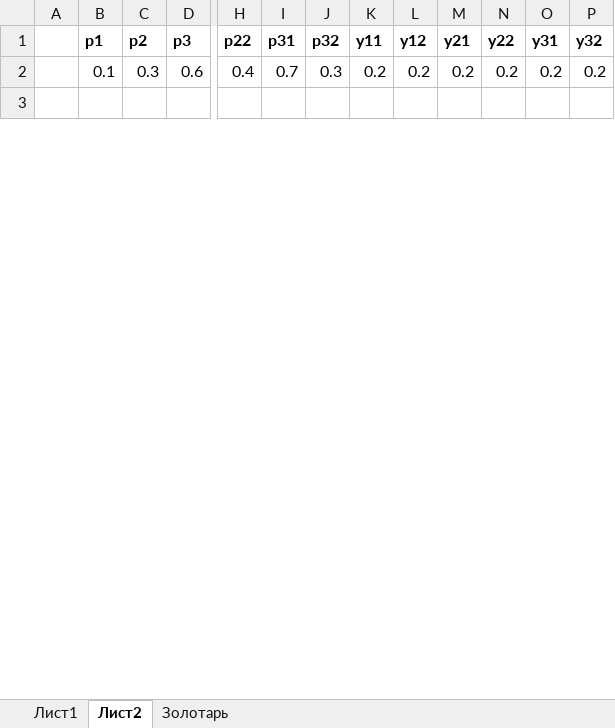
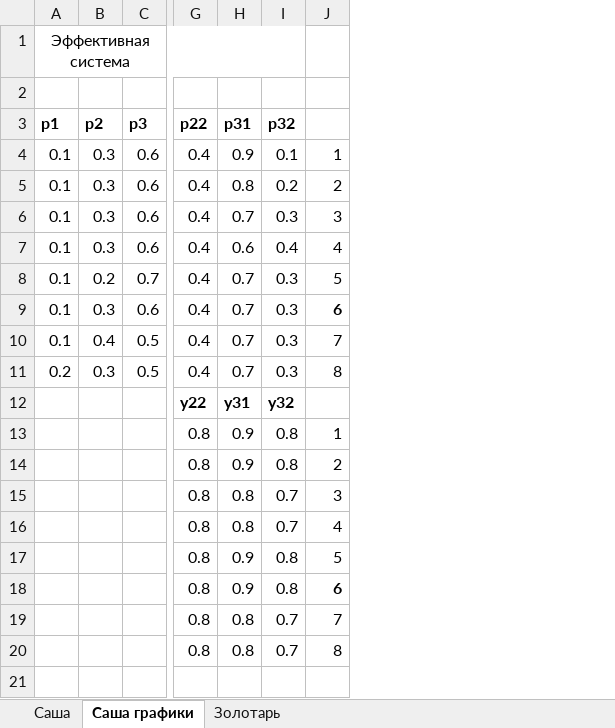
Before and after one commit to sasha2567/magister-level, an Excel workbook: Лабы/АЭИС/lab2.xlsx, sheet Саша графики, drawn as a sheet; only a part is shown, gaps mark what is left out; values as stored, in another font and other column widths than the file's, no borders; removed rows and columns are numbered as before the commit, all else as after; rows hold the shown columns only; the diff covers the shown part only; the diff names each change by its address in the sheet, - before the commit and + after, or states it on an @@ line.

Commit message:
НИР + АЭИС 2

```diff
--- a/Лабы/АЭИС/lab2.xlsx (sheet Саша графики)
+++ b/Лабы/АЭИС/lab2.xlsx (sheet Саша графики)
-sheet tab: Лист1
+sheet tab: Саша
-sheet tab: Лист2
+sheet tab: Саша графики
-column A, empty
-column K (y11), row 2: 0.2
-column L (y12), row 2: 0.2
-column M (y21), row 2: 0.2
-column N (y22), row 2: 0.2
-column O (y31), row 2: 0.2
-column P (y32), row 2: 0.2
+column J, row 6: 3
+row 1: Эффективная система
+row 2: (empty)
+row 4: 0.1 | 0.3 | 0.6 | 0.4 | 0.9 | 0.1 | 1
+row 5: 0.1 | 0.3 | 0.6 | 0.4 | 0.8 | 0.2 | 2
+row 7: 0.1 | 0.3 | 0.6 | 0.4 | 0.6 | 0.4 | 4
+row 8: 0.1 | 0.2 | 0.7 | 0.4 | 0.7 | 0.3 | 5
+row 9: 0.1 | 0.3 | 0.6 | 0.4 | 0.7 | 0.3 | 6
+row 10: 0.1 | 0.4 | 0.5 | 0.4 | 0.7 | 0.3 | 7
+row 11: 0.2 | 0.3 | 0.5 | 0.4 | 0.7 | 0.3 | 8
+row 12:  |  |  | y22 | y31 | y32
+row 13:  |  |  | 0.8 | 0.9 | 0.8 | 1
+row 14:  |  |  | 0.8 | 0.9 | 0.8 | 2
+row 15:  |  |  | 0.8 | 0.8 | 0.7 | 3
+row 16:  |  |  | 0.8 | 0.8 | 0.7 | 4
+row 17:  |  |  | 0.8 | 0.9 | 0.8 | 5
+row 18:  |  |  | 0.8 | 0.9 | 0.8 | 6
+row 19:  |  |  | 0.8 | 0.8 | 0.7 | 7
+row 20:  |  |  | 0.8 | 0.8 | 0.7 | 8
```
Also changed, not shown: 19 added rows, 7 removed rows and 1 edited cell elsewhere in this sheet, 2 other files.
